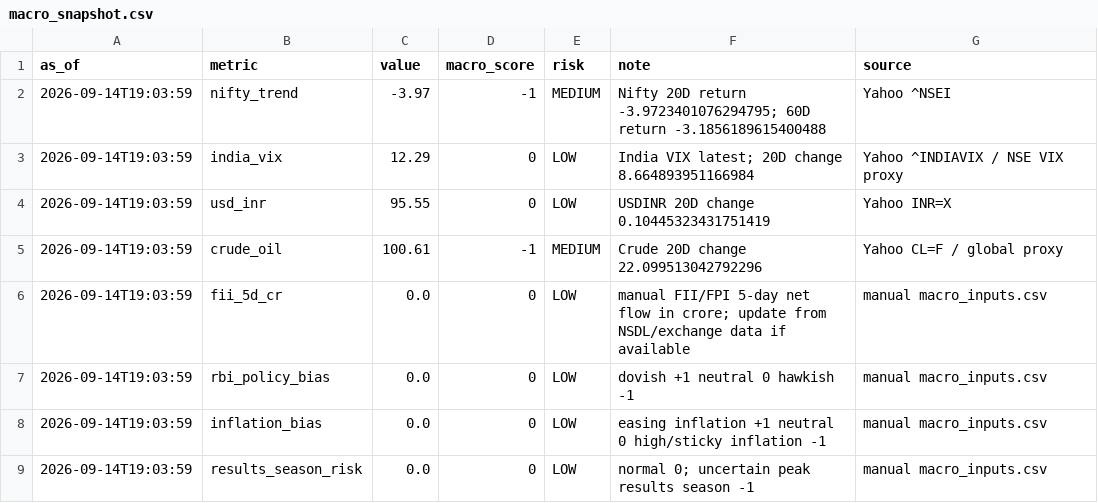
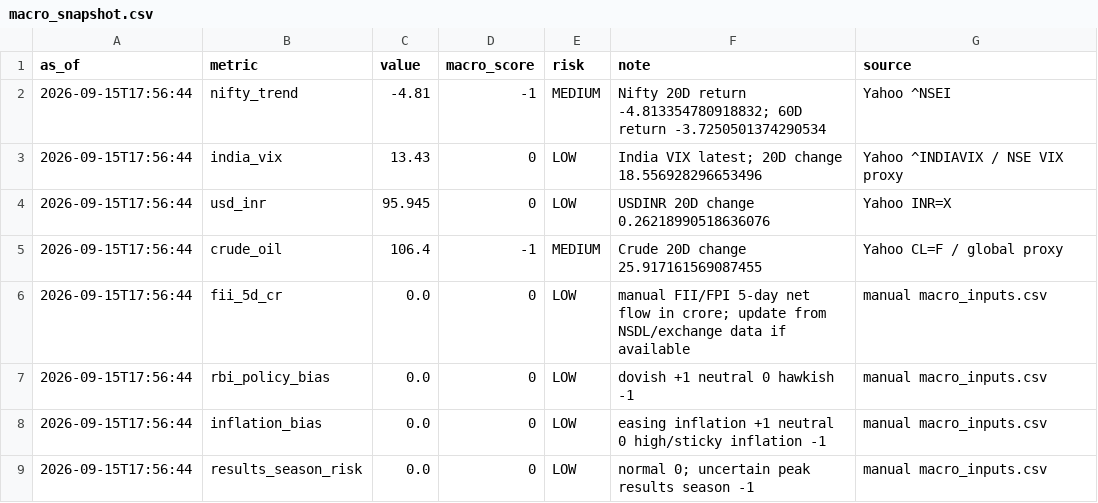
Before and after one commit to abhishekb1991/Swingtradingapp, a CSV file: macro_snapshot.csv, drawn as a sheet.

```diff
--- a/macro_snapshot.csv
+++ b/macro_snapshot.csv
@@ -1,9 +1,9 @@
 as_of,metric,value,macro_score,risk,note,source
-2026-09-14T19:03:59,nifty_trend,-3.97,-1,MEDIUM,Nifty 20D return -3.9723401076294795; 60D return -3.1856189615400488,Yahoo ^NSEI
-2026-09-14T19:03:59,india_vix,12.29,0,LOW,India VIX latest; 20D change 8.664893951166984,Yahoo ^INDIAVIX / NSE VIX proxy
-2026-09-14T19:03:59,usd_inr,95.55,0,LOW,USDINR 20D change 0.10445323431751419,Yahoo INR=X
-2026-09-14T19:03:59,crude_oil,100.61,-1,MEDIUM,Crude 20D change 22.099513042792296,Yahoo CL=F / global proxy
-2026-09-14T19:03:59,fii_5d_cr,0.0,0,LOW,manual FII/FPI 5-day net flow in crore; update from NSDL/exchange data if available,manual macro_inputs.csv
-2026-09-14T19:03:59,rbi_policy_bias,0.0,0,LOW,dovish +1 neutral 0 hawkish -1,manual macro_inputs.csv
-2026-09-14T19:03:59,inflation_bias,0.0,0,LOW,easing inflation +1 neutral 0 high/sticky inflation -1,manual macro_inputs.csv
-2026-09-14T19:03:59,results_season_risk,0.0,0,LOW,normal 0; uncertain peak results season -1,manual macro_inputs.csv
+2026-09-15T17:56:44,nifty_trend,-4.81,-1,MEDIUM,Nifty 20D return -4.813354780918832; 60D return -3.7250501374290534,Yahoo ^NSEI
+2026-09-15T17:56:44,india_vix,13.43,0,LOW,India VIX latest; 20D change 18.556928296653496,Yahoo ^INDIAVIX / NSE VIX proxy
+2026-09-15T17:56:44,usd_inr,95.945,0,LOW,USDINR 20D change 0.26218990518636076,Yahoo INR=X
+2026-09-15T17:56:44,crude_oil,106.4,-1,MEDIUM,Crude 20D change 25.917161569087455,Yahoo CL=F / global proxy
+2026-09-15T17:56:44,fii_5d_cr,0.0,0,LOW,manual FII/FPI 5-day net flow in crore; update from NSDL/exchange data if available,manual macro_inputs.csv
+2026-09-15T17:56:44,rbi_policy_bias,0.0,0,LOW,dovish +1 neutral 0 hawkish -1,manual macro_inputs.csv
+2026-09-15T17:56:44,inflation_bias,0.0,0,LOW,easing inflation +1 neutral 0 high/sticky inflation -1,manual macro_inputs.csv
+2026-09-15T17:56:44,results_season_risk,0.0,0,LOW,normal 0; uncertain peak results season -1,manual macro_inputs.csv
```
Also changed, not shown: sector_snapshot.csv, 4 other files.
